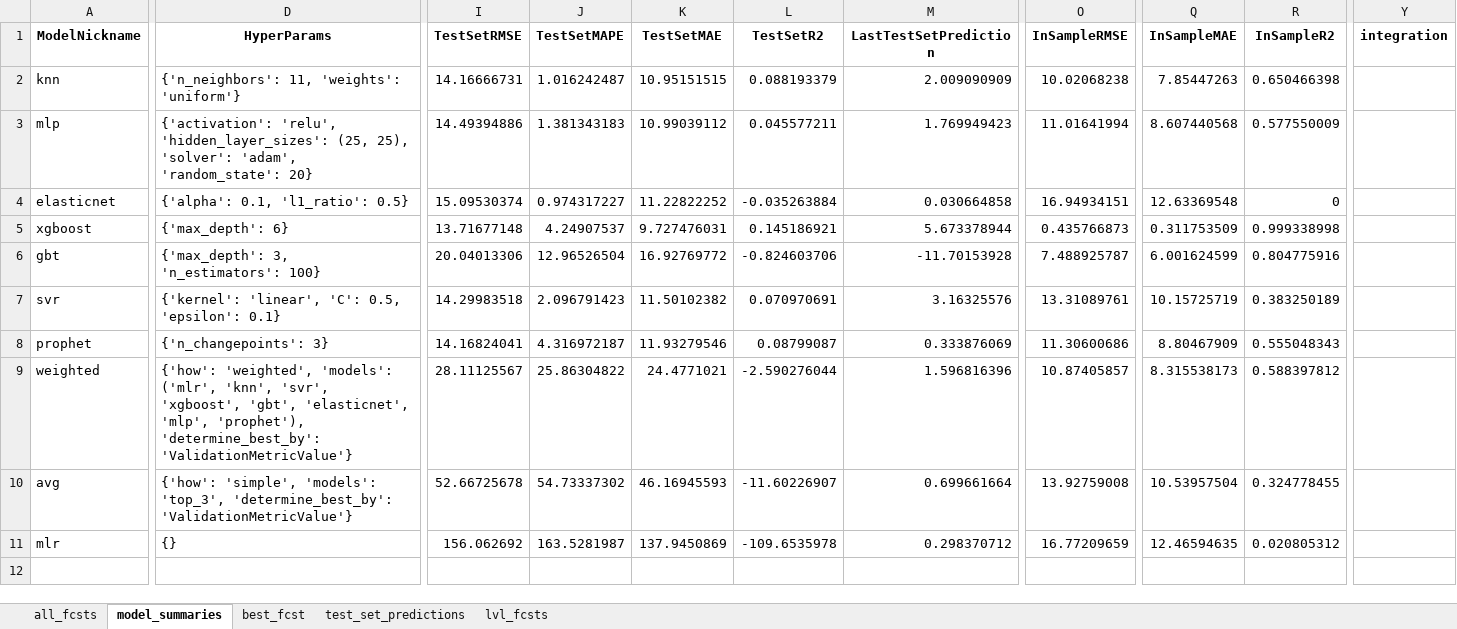
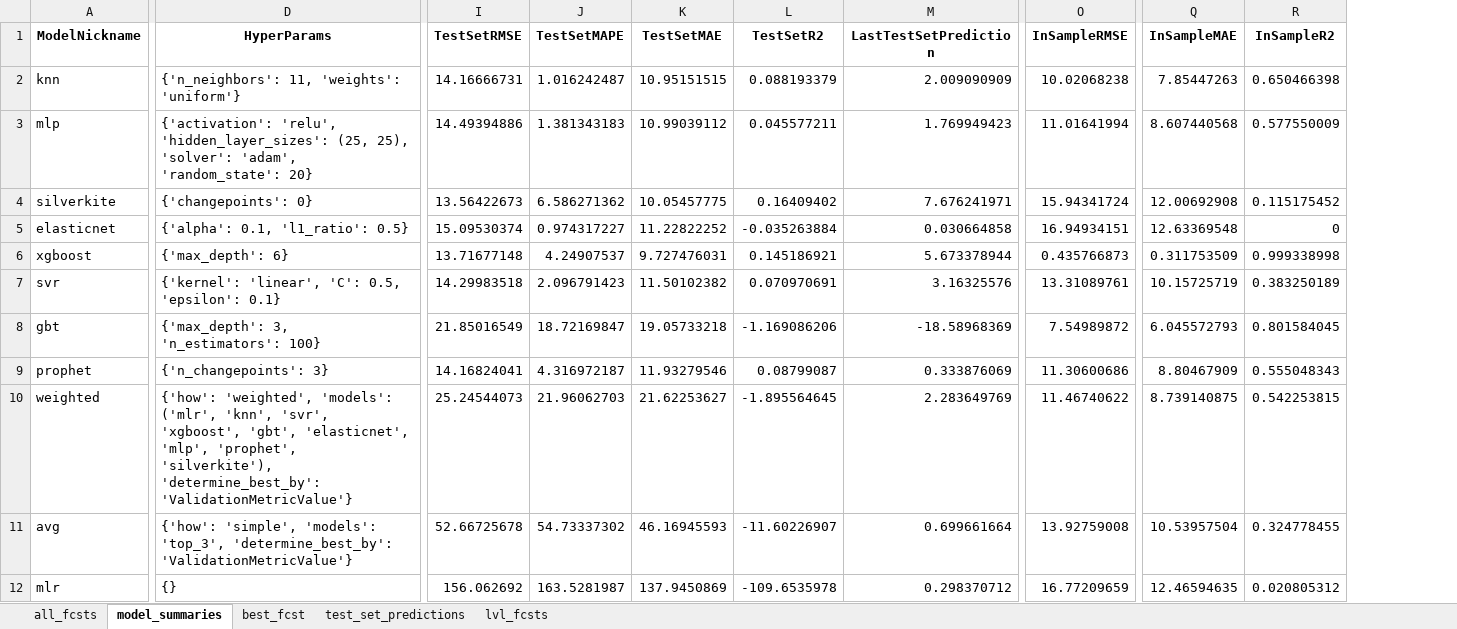
Before and after one commit to mikekeith52/scalecast, an Excel workbook: examples/housing_results.xlsx, sheet model_summaries, drawn as a sheet; only a part is shown, gaps mark what is left out; values as stored, in another font and other column widths than the file's, no borders; removed rows and columns are numbered as before the commit, all else as after; rows hold the shown columns only; the diff covers the shown part only; the diff names each change by its address in the sheet, - before the commit and + after, or states it on an @@ line.

Commit message:
V 0.2.6
Added train_only argument to following functions to reduce data leakage in eda/preprocessing steps: integrate, adf_test, plot_acf, plot_pacf, plot_periodogram, seasonal_decompose -- default argument is still False for these. Now it is suggested to set a test length before running any one of these methods and only examine the training set correlations to prevent data leakage

```diff
--- a/examples/housing_results.xlsx (sheet model_summaries)
+++ b/examples/housing_results.xlsx (sheet model_summaries)
-column Y (integration), empty
+row 4: silverkite | {'changepoints': 0} | 13.56422673 | 6.586271362 | 10.05457775 | 0.16409402 | 7.676241971 | 15.94341724 | 12.00692908 | 0.115175452
-row 6: gbt | {'max_depth': 3, 'n_estimators': 100} | 20.04013306 | 12.96526504 | 16.92769772 | -0.824603706 | -11.70153928 | 7.488925787 | 6.001624599 | 0.804775916
+row 8: gbt | {'max_depth': 3, 'n_estimators': 100} | 21.85016549 | 18.72169847 | 19.05733218 | -1.169086206 | -18.58968369 | 7.54989872 | 6.045572793 | 0.801584045
-D10 (HyperParams): …'elasticnet', 'mlp', 'prophet'), 'determine_best_by': 'ValidationMetricValue'}
+D10 (HyperParams): …'elasticnet', 'mlp', 'prophet', 'silverkite'), 'determine_best_by': 'ValidationMetricValue'}
-I10 (TestSetRMSE): 28.11125567
+I10 (TestSetRMSE): 25.24544073
-J10 (TestSetMAPE): 25.86304822
+J10 (TestSetMAPE): 21.96062703
-K10 (TestSetMAE): 24.4771021
+K10 (TestSetMAE): 21.62253627
-L10 (TestSetR2): -2.590276044
+L10 (TestSetR2): -1.895564645
-M10 (LastTestSetPrediction): 1.596816396
+M10 (LastTestSetPrediction): 2.283649769
-O10 (InSampleRMSE): 10.87405857
+O10 (InSampleRMSE): 11.46740622
-Q10 (InSampleMAE): 8.315538173
+Q10 (InSampleMAE): 8.739140875
-R10 (InSampleR2): 0.588397812
+R10 (InSampleR2): 0.542253815
```
Also changed, not shown: 6 edited cells elsewhere in this sheet, sheet all_fcsts, sheet lvl_fcsts, sheet test_set_predictions, examples/housing_different_levels_results.xlsx, 16 other files.
